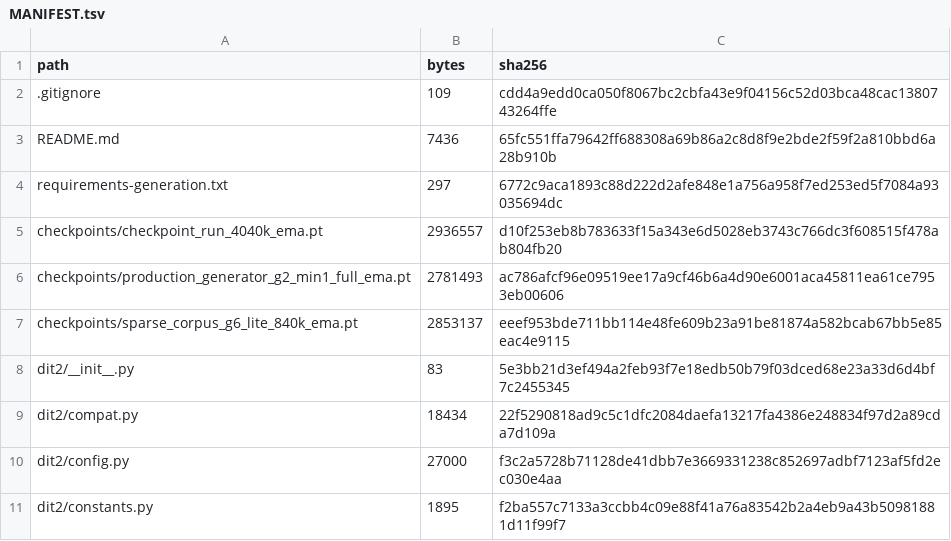
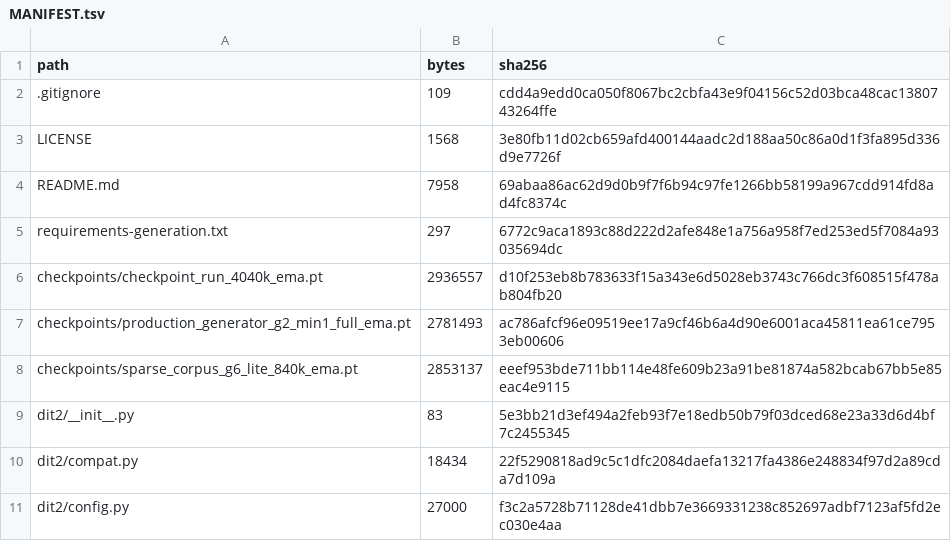
Before and after one commit to jiangjun413/dit-amorphous, a TSV file: MANIFEST.tsv, drawn as a sheet; only a part is shown; the shorter side is filled out with more unchanged rows.

```diff
--- a/MANIFEST.tsv
+++ b/MANIFEST.tsv
@@ -2,3 +2,4 @@ path	bytes	sha256
 .gitignore	109	cdd4a9edd0ca050f8067bc2cbfa43e9f04156c52d03bca48cac1380743264ffe
-README.md	7436	65fc551ffa79642ff688308a69b86a2c8d8f9e2bde2f59f2a810bbd6a28b910b
+LICENSE	1568	3e80fb11d02cb659afd400144aadc2d188aa50c86a0d1f3fa895d336d9e7726f
+README.md	7958	69abaa86ac62d9d0b9f7f6b94c97fe1266bb58199a967cdd914fd8ad4fc8374c
 requirements-generation.txt	297	6772c9aca1893c88d222d2afe848e1a756a958f7ed253ed5f7084a93035694dc
```
Also changed, not shown: 2 other files.
